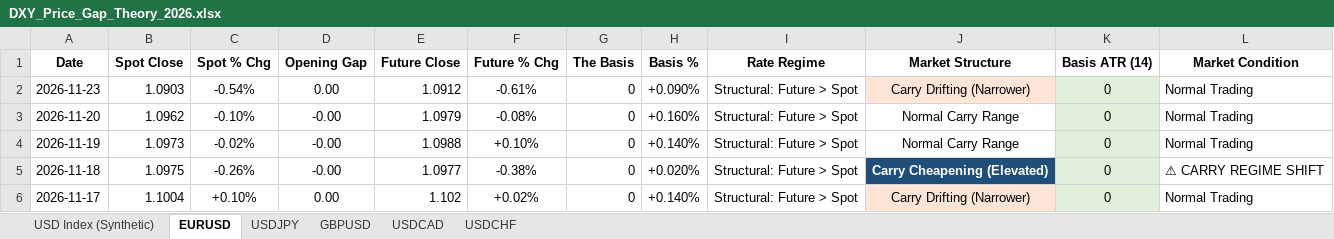
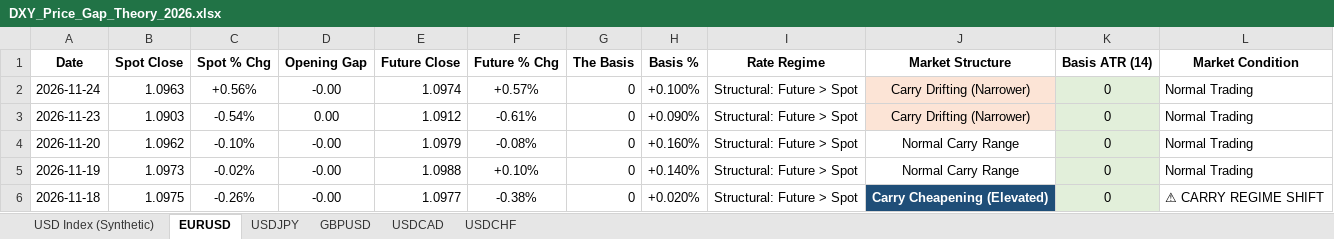
Before and after one commit to Jamesssurfer/DXYSpotvsFuture, an Excel workbook: DXY_Price_Gap_Theory_2026.xlsx, sheet EURUSD, drawn as a sheet; only a part is shown; the shorter side is filled out with more unchanged rows; values as stored, in another font and other column widths than the file's, no borders; the diff names each change by its address in the sheet, - before the commit and + after, or states it on an @@ line.

```diff
--- a/DXY_Price_Gap_Theory_2026.xlsx (sheet EURUSD)
+++ b/DXY_Price_Gap_Theory_2026.xlsx (sheet EURUSD)
+row 2: 2026-11-24 | 1.0963 | +0.56% | -0.00 | 1.0974 | +0.57% | 0 | +0.100% | Structural: Future > Spot | Carry Drifting (Narrower) | 0 | Normal Trading
```
Also changed, not shown: sheet USD Index (Synthetic), sheet USDCAD, sheet GBPUSD, sheet USDCHF, sheet USDJPY.
